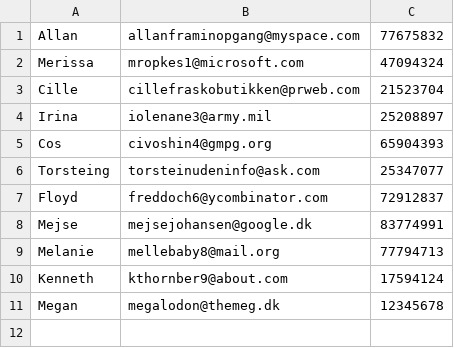
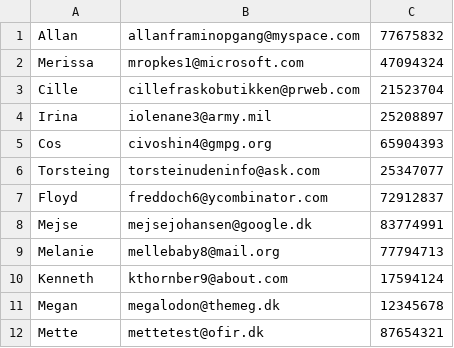
Before and after one commit to dialhero/Genspil_T12, a CSV file: Genspil/Data/mock_customers.csv, drawn as a sheet; the diff names each change by its address in the sheet, - before the commit and + after, or states it on an @@ line.

```diff
--- a/Genspil/Data/mock_customers.csv
+++ b/Genspil/Data/mock_customers.csv
+row 12: Mette | mettetest@ofir.dk | 87654321
```
Also changed, not shown: 2 other files.
